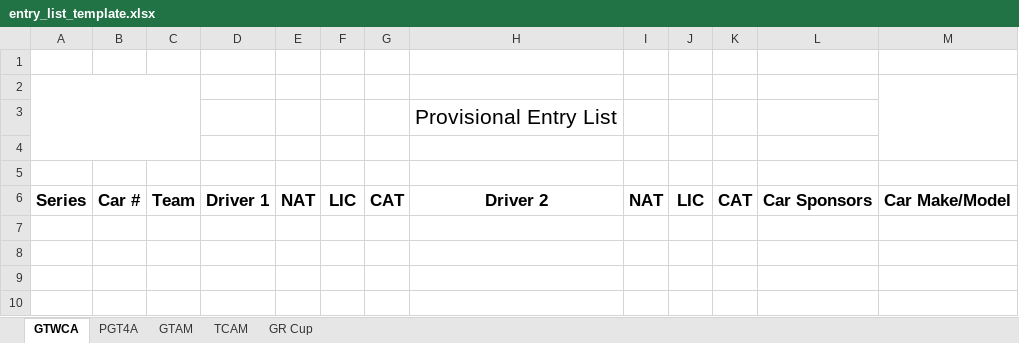
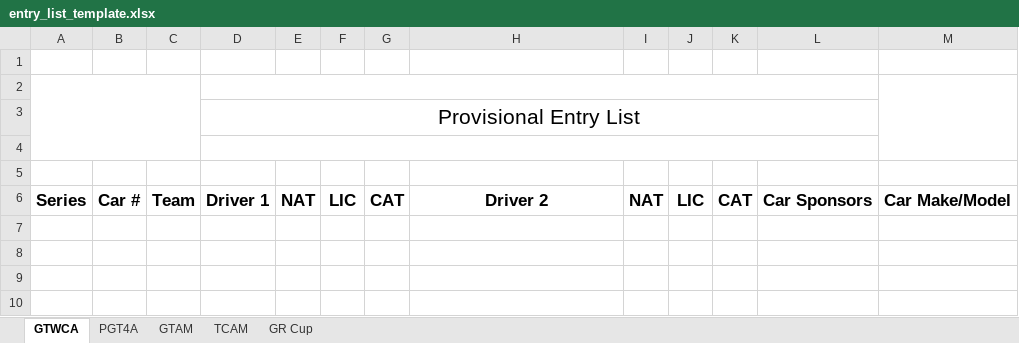
Before and after one commit to woobrendan/sro_sign_in, an Excel workbook: templates/entry_list_template.xlsx, sheet GTWCA, drawn as a sheet; only a part is shown; values as stored, in another font and other column widths than the file's, no borders; charts and pictures and table styles not drawn; removed rows and columns are numbered as before the commit, all else as after; rows hold the shown columns only; the diff names each change by its address in the sheet, - before the commit and + after, or states it on an @@ line.

Commit message:
update gtwc merged cells for title and date. update number column for gtwc and gtam to be type number with no decimal points

```diff
--- a/templates/entry_list_template.xlsx (sheet GTWCA)
+++ b/templates/entry_list_template.xlsx (sheet GTWCA)
+D2:L2 merged
-row 3:  |  |  |  |  |  |  | Provisional Entry List
+row 3:  |  |  | Provisional Entry List
+D4:L4 merged
```
Also changed, not shown: charts or pictures.
